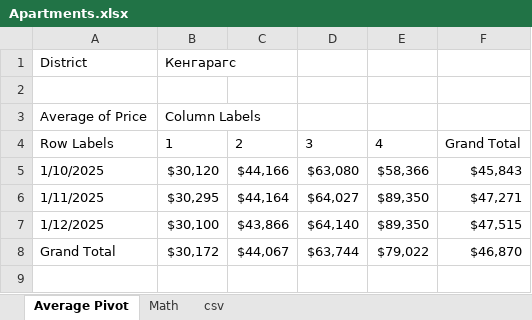
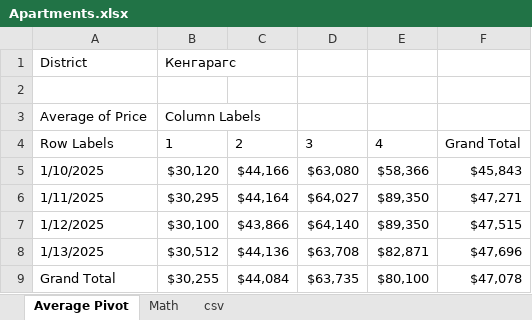
Before and after one commit to EvilDeedsIM/Apt_Data, an Excel workbook: ss/All/Apartments.xlsx, sheet Average Pivot, drawn as a sheet; values as stored, in another font and other column widths than the file's, no borders; charts and pictures not drawn; addresses are those after the commit; the diff names each change by its address in the sheet, - before the commit and + after, or states it on an @@ line.

```diff
--- a/ss/All/Apartments.xlsx (sheet Average Pivot)
+++ b/ss/All/Apartments.xlsx (sheet Average Pivot)
+row 8: 1/13/2025 | $30,512 | $44,136 | $63,708 | $82,871 | $47,696
-B9: $30,172
+B9: $30,255
-C9: $44,067
+C9: $44,084
-D9: $63,744
+D9: $63,735
-E9: $79,022
+E9: $80,100
-F9: $46,870
+F9: $47,078
```
Also changed, not shown: sheet csv, sheet Math, charts or pictures, 2 other files.
